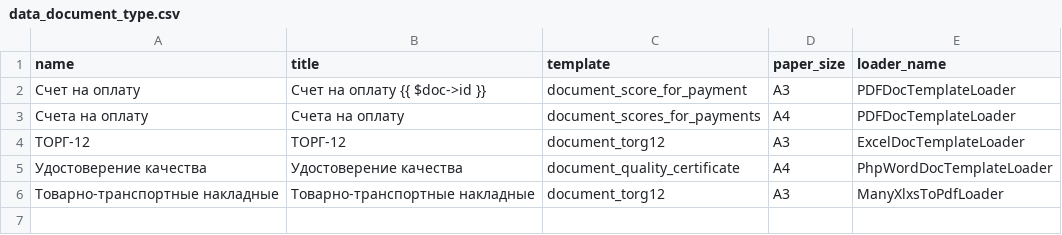
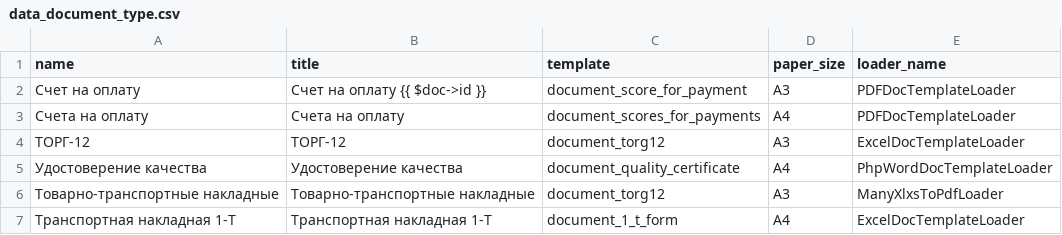
Before and after one commit to ArtARTs36/ControlPasec-Laravel, a CSV file: database/seeds/data/data_document_type.csv, drawn as a sheet.

```diff
--- a/database/seeds/data/data_document_type.csv
+++ b/database/seeds/data/data_document_type.csv
@@ -6 +6,2 @@ name;title;template;paper_size;loader_name
 Товарно-транспортные накладные;Товарно-транспортные накладные;document_torg12;A3;ManyXlxsToPdfLoader
+Транспортная накладная 1-Т;Транспортная накладная 1-Т;document_1_t_form;A4;ExcelDocTemplateLoader
```
Also changed, not shown: database/seeds/data/data_variable_definitions.csv, 11 other files.
